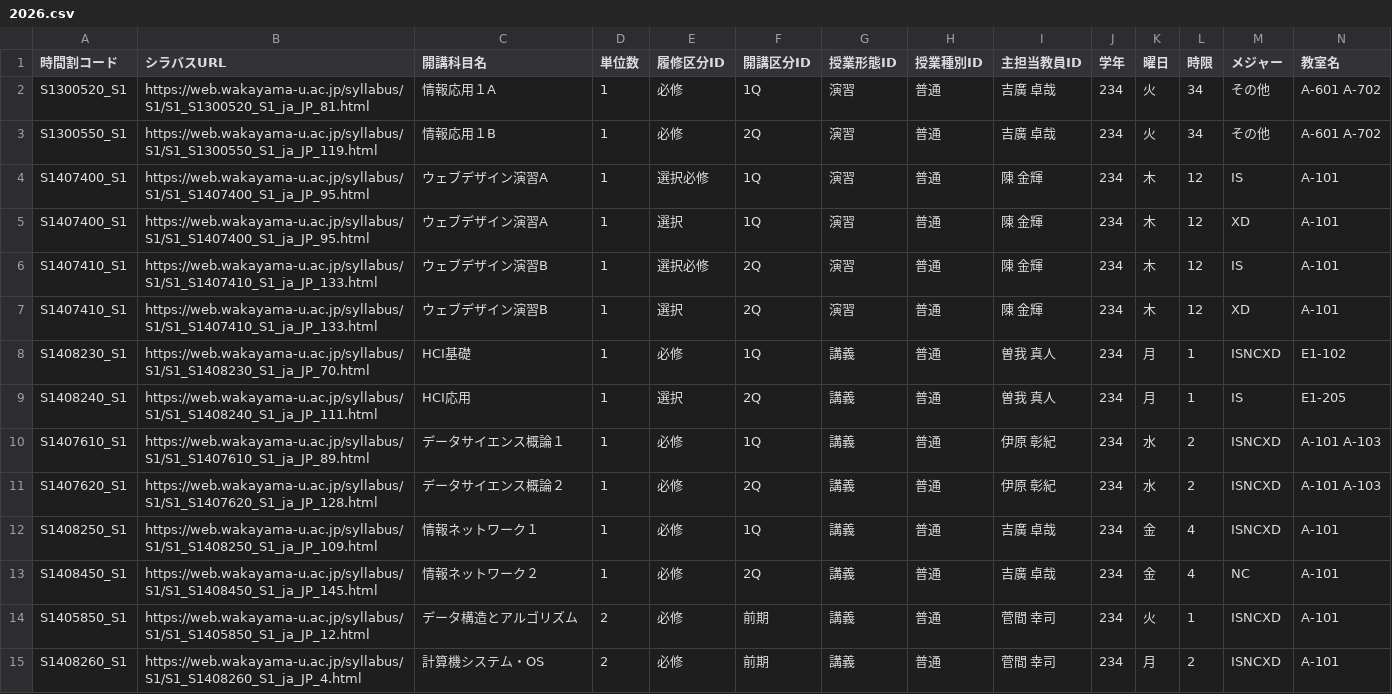
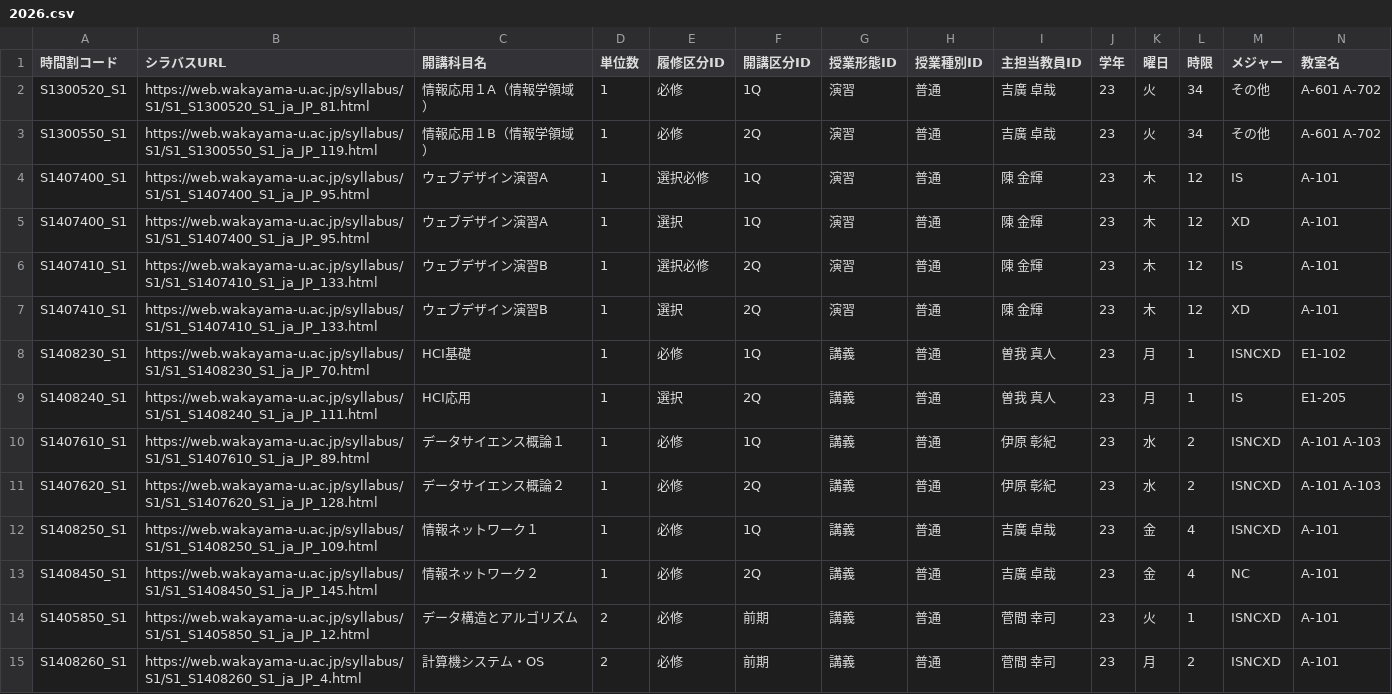
Before and after one commit to tsmh3939/ModelTimeTable, a CSV file: docs/data/2026.csv, drawn as a sheet; only a part is shown; the diff covers the shown part only.

Commit message:
データの更新

```diff
--- a/docs/data/2026.csv
+++ b/docs/data/2026.csv
@@ -1,15 +1,15 @@
 時間割コード,シラバスURL,開講科目名,単位数,履修区分ID,開講区分ID,授業形態ID,授業種別ID,主担当教員ID,学年 ,曜日,時限,メジャー,教室名
-S1300520_S1,https://web.wakayama-u.ac.jp/syllabus/S1/S1_S1300520_S1_ja_JP_81.html,情報応用１A,1,必修,1Q,演習,普通,吉廣　卓哉,234,火,34,その他,A-601 A-702
-S1300550_S1,https://web.wakayama-u.ac.jp/syllabus/S1/S1_S1300550_S1_ja_JP_119.html,情報応用１B,1,必修,2Q,演習,普通,吉廣　卓哉,234,火,34,その他,A-601 A-702
-S1407400_S1,https://web.wakayama-u.ac.jp/syllabus/S1/S1_S1407400_S1_ja_JP_95.html,ウェブデザイン演習A,1,選択必修,1Q,演習,普通,陳　金輝,234,木,12,IS,A-101
-S1407400_S1,https://web.wakayama-u.ac.jp/syllabus/S1/S1_S1407400_S1_ja_JP_95.html,ウェブデザイン演習A,1,選択,1Q,演習,普通,陳　金輝,234,木,12,XD,A-101
-S1407410_S1,https://web.wakayama-u.ac.jp/syllabus/S1/S1_S1407410_S1_ja_JP_133.html,ウェブデザイン演習B,1,選択必修,2Q,演習,普通,陳　金輝,234,木,12,IS,A-101
-S1407410_S1,https://web.wakayama-u.ac.jp/syllabus/S1/S1_S1407410_S1_ja_JP_133.html,ウェブデザイン演習B,1,選択,2Q,演習,普通,陳　金輝,234,木,12,XD,A-101
-S1408230_S1,https://web.wakayama-u.ac.jp/syllabus/S1/S1_S1408230_S1_ja_JP_70.html,HCI基礎,1,必修,1Q,講義,普通,曽我　真人,234,月,1,ISNCXD,E1-102
-S1408240_S1,https://web.wakayama-u.ac.jp/syllabus/S1/S1_S1408240_S1_ja_JP_111.html,HCI応用,1,選択,2Q,講義,普通,曽我　真人,234,月,1,IS,E1-205
-S1407610_S1,https://web.wakayama-u.ac.jp/syllabus/S1/S1_S1407610_S1_ja_JP_89.html,データサイエンス概論１,1,必修,1Q,講義,普通,伊原　彰紀,234,水,2,ISNCXD,A-101 A-103
-S1407620_S1,https://web.wakayama-u.ac.jp/syllabus/S1/S1_S1407620_S1_ja_JP_128.html,データサイエンス概論２,1,必修,2Q,講義,普通,伊原　彰紀,234,水,2,ISNCXD,A-101 A-103
-S1408250_S1,https://web.wakayama-u.ac.jp/syllabus/S1/S1_S1408250_S1_ja_JP_109.html,情報ネットワーク１,1,必修,1Q,講義,普通,吉廣　卓哉,234,金,4,ISNCXD,A-101
-S1408450_S1,https://web.wakayama-u.ac.jp/syllabus/S1/S1_S1408450_S1_ja_JP_145.html,情報ネットワーク２,1,必修,2Q,講義,普通,吉廣　卓哉,234,金,4,NC,A-101
-S1405850_S1,https://web.wakayama-u.ac.jp/syllabus/S1/S1_S1405850_S1_ja_JP_12.html,データ構造とアルゴリズム,2,必修,前期,講義,普通,菅間　幸司,234,火,1,ISNCXD,A-101
-S1408260_S1,https://web.wakayama-u.ac.jp/syllabus/S1/S1_S1408260_S1_ja_JP_4.html,計算機システム・OS,2,必修,前期,講義,普通,菅間　幸司,234,月,2,ISNCXD,A-101
+S1300520_S1,https://web.wakayama-u.ac.jp/syllabus/S1/S1_S1300520_S1_ja_JP_81.html,情報応用１A（情報学領域）,1,必修,1Q,演習,普通,吉廣　卓哉,23,火,34,その他,A-601 A-702
+S1300550_S1,https://web.wakayama-u.ac.jp/syllabus/S1/S1_S1300550_S1_ja_JP_119.html,情報応用１B（情報学領域）,1,必修,2Q,演習,普通,吉廣　卓哉,23,火,34,その他,A-601 A-702
+S1407400_S1,https://web.wakayama-u.ac.jp/syllabus/S1/S1_S1407400_S1_ja_JP_95.html,ウェブデザイン演習A,1,選択必修,1Q,演習,普通,陳　金輝,23,木,12,IS,A-101
+S1407400_S1,https://web.wakayama-u.ac.jp/syllabus/S1/S1_S1407400_S1_ja_JP_95.html,ウェブデザイン演習A,1,選択,1Q,演習,普通,陳　金輝,23,木,12,XD,A-101
+S1407410_S1,https://web.wakayama-u.ac.jp/syllabus/S1/S1_S1407410_S1_ja_JP_133.html,ウェブデザイン演習B,1,選択必修,2Q,演習,普通,陳　金輝,23,木,12,IS,A-101
+S1407410_S1,https://web.wakayama-u.ac.jp/syllabus/S1/S1_S1407410_S1_ja_JP_133.html,ウェブデザイン演習B,1,選択,2Q,演習,普通,陳　金輝,23,木,12,XD,A-101
+S1408230_S1,https://web.wakayama-u.ac.jp/syllabus/S1/S1_S1408230_S1_ja_JP_70.html,HCI基礎,1,必修,1Q,講義,普通,曽我　真人,23,月,1,ISNCXD,E1-102
+S1408240_S1,https://web.wakayama-u.ac.jp/syllabus/S1/S1_S1408240_S1_ja_JP_111.html,HCI応用,1,選択,2Q,講義,普通,曽我　真人,23,月,1,IS,E1-205
+S1407610_S1,https://web.wakayama-u.ac.jp/syllabus/S1/S1_S1407610_S1_ja_JP_89.html,データサイエンス概論１,1,必修,1Q,講義,普通,伊原　彰紀,23,水,2,ISNCXD,A-101 A-103
+S1407620_S1,https://web.wakayama-u.ac.jp/syllabus/S1/S1_S1407620_S1_ja_JP_128.html,データサイエンス概論２,1,必修,2Q,講義,普通,伊原　彰紀,23,水,2,ISNCXD,A-101 A-103
+S1408250_S1,https://web.wakayama-u.ac.jp/syllabus/S1/S1_S1408250_S1_ja_JP_109.html,情報ネットワーク１,1,必修,1Q,講義,普通,吉廣　卓哉,23,金,4,ISNCXD,A-101
+S1408450_S1,https://web.wakayama-u.ac.jp/syllabus/S1/S1_S1408450_S1_ja_JP_145.html,情報ネットワーク２,1,必修,2Q,講義,普通,吉廣　卓哉,23,金,4,NC,A-101
+S1405850_S1,https://web.wakayama-u.ac.jp/syllabus/S1/S1_S1405850_S1_ja_JP_12.html,データ構造とアルゴリズム,2,必修,前期,講義,普通,菅間　幸司,23,火,1,ISNCXD,A-101
+S1408260_S1,https://web.wakayama-u.ac.jp/syllabus/S1/S1_S1408260_S1_ja_JP_4.html,計算機システム・OS,2,必修,前期,講義,普通,菅間　幸司,23,月,2,ISNCXD,A-101
```
Also changed, not shown: 3 removed rows and 55 edited cells elsewhere in this file.
